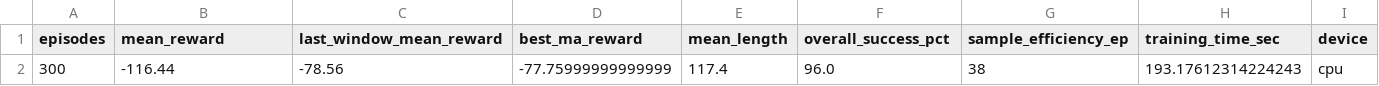
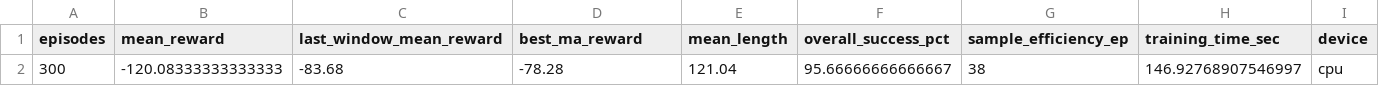
Before and after one commit to Nizarel/RL-AI572, a CSV file: Assignment_3/optimized_outputs/model_summary.csv, drawn as a sheet.

```diff
--- a/Assignment_3/optimized_outputs/model_summary.csv
+++ b/Assignment_3/optimized_outputs/model_summary.csv
@@ -1,2 +1,2 @@
 episodes,mean_reward,last_window_mean_reward,best_ma_reward,mean_length,overall_success_pct,sample_efficiency_ep,training_time_sec,device
-300,-116.44,-78.56,-77.75999999999999,117.4,96.0,38,193.17612314224243,cpu
+300,-120.08333333333333,-83.68,-78.28,121.04,95.66666666666667,38,146.92768907546997,cpu
```
Also changed, not shown: Assignment_3/optimized_outputs/algorithm_comparison.csv, Assignment_3/optimized_outputs/checkpoint_success.csv, 8 other files.
